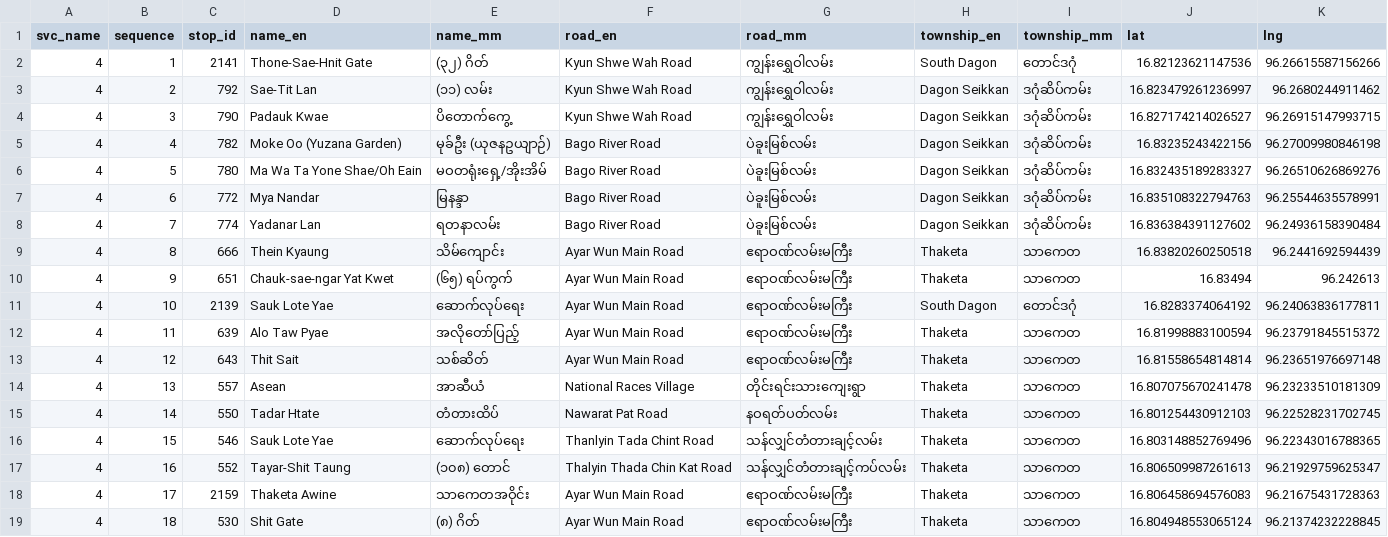
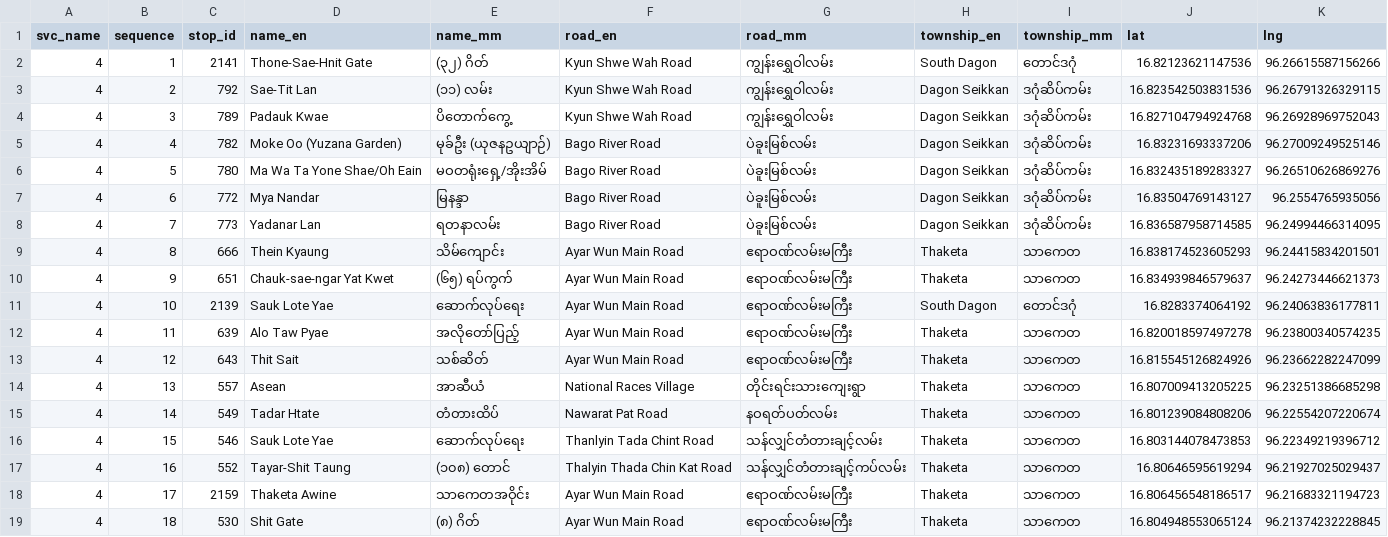
Before and after one commit to thantthet/YBS-Data, a TSV file: stop_sequences/bus_stops_04.tsv, drawn as a sheet; only a part is shown; the diff covers the shown part only.

Commit message:
[STOPS] fix (snap to road closer) coordinates of stops along route 4

```diff
--- a/stop_sequences/bus_stops_04.tsv
+++ b/stop_sequences/bus_stops_04.tsv
@@ -2,18 +2,18 @@ svc_name	sequence	stop_id	name_en	name_mm	road_en	road_mm	township_en	township_m
 4	1	2141	Thone-Sae-Hnit Gate	(၃၂) ဂိတ်	Kyun Shwe Wah Road	ကျွန်းရွှေဝါလမ်း	South Dagon	တောင်ဒဂုံ	16.82123621147536	96.26615587156266
-4	2	792	Sae-Tit Lan	(၁၁) လမ်း	Kyun Shwe Wah Road	ကျွန်းရွှေဝါလမ်း	Dagon Seikkan	ဒဂုံဆိပ်ကမ်း	16.823479261236997	96.2680244911462
-4	3	790	Padauk Kwae	ပိတောက်ကွေ့	Kyun Shwe Wah Road	ကျွန်းရွှေဝါလမ်း	Dagon Seikkan	ဒဂုံဆိပ်ကမ်း	16.827174214026527	96.26915147993715
-4	4	782	Moke Oo (Yuzana Garden)	မုခ်ဦး (ယုဇနဥယျာဉ်)	Bago River Road	ပဲခူးမြစ်လမ်း	Dagon Seikkan	ဒဂုံဆိပ်ကမ်း	16.83235243422156	96.27009980846198
+4	2	792	Sae-Tit Lan	(၁၁) လမ်း	Kyun Shwe Wah Road	ကျွန်းရွှေဝါလမ်း	Dagon Seikkan	ဒဂုံဆိပ်ကမ်း	16.823542503831536	96.26791326329115
+4	3	789	Padauk Kwae	ပိတောက်ကွေ့	Kyun Shwe Wah Road	ကျွန်းရွှေဝါလမ်း	Dagon Seikkan	ဒဂုံဆိပ်ကမ်း	16.827104794924768	96.26928969752043
+4	4	782	Moke Oo (Yuzana Garden)	မုခ်ဦး (ယုဇနဥယျာဉ်)	Bago River Road	ပဲခူးမြစ်လမ်း	Dagon Seikkan	ဒဂုံဆိပ်ကမ်း	16.83231693337206	96.27009249525146
 4	5	780	Ma Wa Ta Yone Shae/Oh Eain	မဝတရုံးရှေ့/အိုးအိမ်	Bago River Road	ပဲခူးမြစ်လမ်း	Dagon Seikkan	ဒဂုံဆိပ်ကမ်း	16.832435189283327	96.26510626869276
-4	6	772	Mya Nandar	မြနန္ဒာ	Bago River Road	ပဲခူးမြစ်လမ်း	Dagon Seikkan	ဒဂုံဆိပ်ကမ်း	16.835108322794763	96.25544635578991
-4	7	774	Yadanar Lan	ရတနာလမ်း	Bago River Road	ပဲခူးမြစ်လမ်း	Dagon Seikkan	ဒဂုံဆိပ်ကမ်း	16.836384391127602	96.24936158390484
-4	8	666	Thein Kyaung	သိမ်ကျောင်း	Ayar Wun Main Road	ဧရာဝဏ်လမ်းမကြီး	Thaketa	သာကေတ	16.83820260250518	96.2441692594439
-4	9	651	Chauk-sae-ngar Yat Kwet	(၆၅) ရပ်ကွက်	Ayar Wun Main Road	ဧရာဝဏ်လမ်းမကြီး	Thaketa	သာကေတ	16.83494	96.242613
+4	6	772	Mya Nandar	မြနန္ဒာ	Bago River Road	ပဲခူးမြစ်လမ်း	Dagon Seikkan	ဒဂုံဆိပ်ကမ်း	16.83504769143127	96.2554765935056
+4	7	773	Yadanar Lan	ရတနာလမ်း	Bago River Road	ပဲခူးမြစ်လမ်း	Dagon Seikkan	ဒဂုံဆိပ်ကမ်း	16.836587958714585	96.24994466314095
+4	8	666	Thein Kyaung	သိမ်ကျောင်း	Ayar Wun Main Road	ဧရာဝဏ်လမ်းမကြီး	Thaketa	သာကေတ	16.838174523605293	96.24415834201501
+4	9	651	Chauk-sae-ngar Yat Kwet	(၆၅) ရပ်ကွက်	Ayar Wun Main Road	ဧရာဝဏ်လမ်းမကြီး	Thaketa	သာကေတ	16.834939846579637	96.24273446621373
 4	10	2139	Sauk Lote Yae	ဆောက်လုပ်ရေး	Ayar Wun Main Road	ဧရာဝဏ်လမ်းမကြီး	South Dagon	တောင်ဒဂုံ	16.8283374064192	96.24063836177811
-4	11	639	Alo Taw Pyae	အလိုတော်ပြည့်	Ayar Wun Main Road	ဧရာဝဏ်လမ်းမကြီး	Thaketa	သာကေတ	16.81998883100594	96.23791845515372
-4	12	643	Thit Sait	သစ်ဆိတ်	Ayar Wun Main Road	ဧရာဝဏ်လမ်းမကြီး	Thaketa	သာကေတ	16.81558654814814	96.23651976697148
-4	13	557	Asean	အာဆီယံ	National Races Village	တိုင်းရင်းသားကျေးရွာ	Thaketa	သာကေတ	16.807075670241478	96.23233510181309
-4	14	550	Tadar Htate	တံတားထိပ်	Nawarat Pat Road	နဝရတ်ပတ်လမ်း	Thaketa	သာကေတ	16.801254430912103	96.22528231702745
-4	15	546	Sauk Lote Yae	ဆောက်လုပ်ရေး	Thanlyin Tada Chint Road	သန်လျှင်တံတားချင့်လမ်း	Thaketa	သာကေတ	16.803148852769496	96.22343016788365
-4	16	552	Tayar-Shit Taung	(၁၀၈) တောင်	Thalyin Thada Chin Kat Road	သန်လျှင်တံတားချင့်ကပ်လမ်း	Thaketa	သာကေတ	16.806509987261613	96.21929759625347
-4	17	2159	Thaketa Awine	သာကေတအဝိုင်း	Ayar Wun Main Road	ဧရာဝဏ်လမ်းမကြီး	Thaketa	သာကေတ	16.806458694576083	96.21675431728363
+4	11	639	Alo Taw Pyae	အလိုတော်ပြည့်	Ayar Wun Main Road	ဧရာဝဏ်လမ်းမကြီး	Thaketa	သာကေတ	16.820018597497278	96.23800340574235
+4	12	643	Thit Sait	သစ်ဆိတ်	Ayar Wun Main Road	ဧရာဝဏ်လမ်းမကြီး	Thaketa	သာကေတ	16.815545126824926	96.23662282247099
+4	13	557	Asean	အာဆီယံ	National Races Village	တိုင်းရင်းသားကျေးရွာ	Thaketa	သာကေတ	16.807009413205225	96.23251386685298
+4	14	549	Tadar Htate	တံတားထိပ်	Nawarat Pat Road	နဝရတ်ပတ်လမ်း	Thaketa	သာကေတ	16.801239084808206	96.22554207220674
+4	15	546	Sauk Lote Yae	ဆောက်လုပ်ရေး	Thanlyin Tada Chint Road	သန်လျှင်တံတားချင့်လမ်း	Thaketa	သာကေတ	16.803144078473853	96.22349219396712
+4	16	552	Tayar-Shit Taung	(၁၀၈) တောင်	Thalyin Thada Chin Kat Road	သန်လျှင်တံတားချင့်ကပ်လမ်း	Thaketa	သာကေတ	16.80646595619294	96.21927025029437
+4	17	2159	Thaketa Awine	သာကေတအဝိုင်း	Ayar Wun Main Road	ဧရာဝဏ်လမ်းမကြီး	Thaketa	သာကေတ	16.806456548186517	96.21683321194723
 4	18	530	Shit Gate	(၈) ဂိတ်	Ayar Wun Main Road	ဧရာဝဏ်လမ်းမကြီး	Thaketa	သာကေတ	16.804948553065124	96.21374232228845
```
Also changed, not shown: 83 edited cells elsewhere in this file, stop_sequences/bus_stops_08.tsv, stop_sequences/bus_stops_33.tsv, 33 other files.
